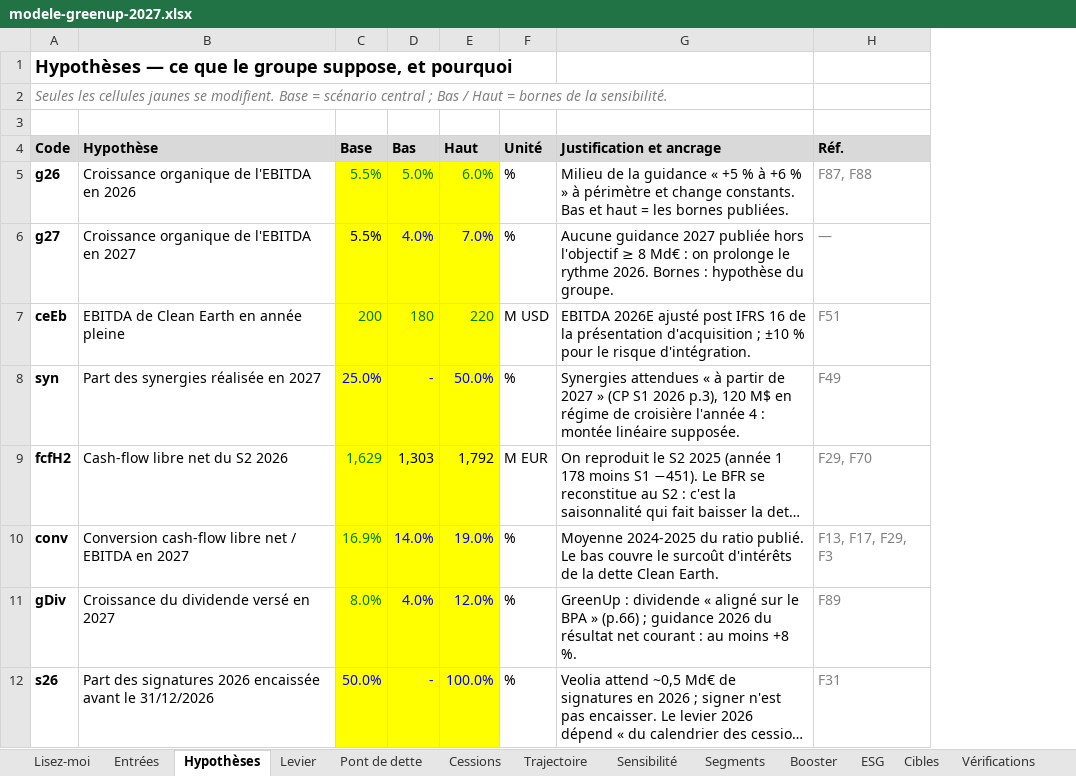
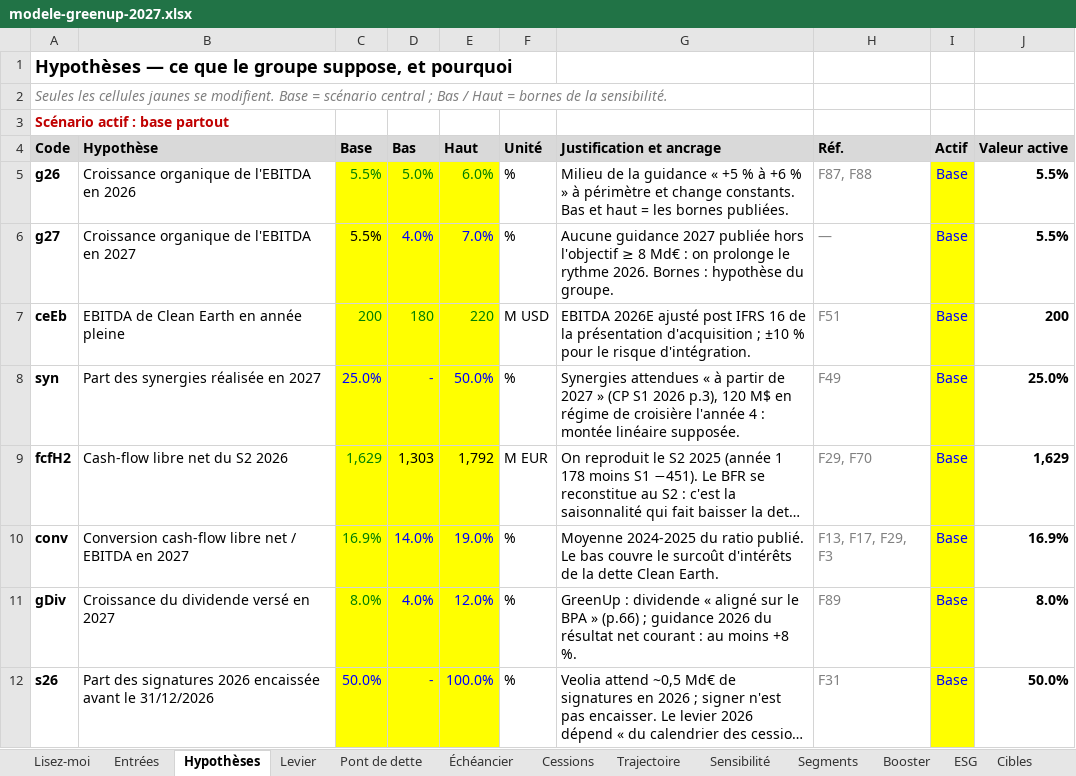
Before and after one commit to PurpleGuys/VPS-dataroom-lecture-seule-, an Excel workbook: 08_Livrables/modele-greenup-2027.xlsx, sheet Hypothèses, drawn as a sheet; only a part is shown; long unchanged cells end in …; values as stored, in another font and other column widths than the file's, no borders; the diff names each change by its address in the sheet, - before the commit and + after, or states it on an @@ line.

```diff
--- a/08_Livrables/modele-greenup-2027.xlsx (sheet Hypothèses)
+++ b/08_Livrables/modele-greenup-2027.xlsx (sheet Hypothèses)
+sheet tab: Échéancier
+column I (Actif), rows 5-12: all Base
+column J (Valeur active), rows 5-12: 5.5% | 5.5% | 200 | 25.0% | 1,629 | 16.9% | 8.0% | 50.0%
-A3 (Code): (empty)
+A3 (Code): Scénario actif : base partout
```
Also changed, not shown: sheet Entrées, sheet Levier, sheet Vérifications, sheet Trajectoire, sheet Lisez-moi, formulas that keep their value, charts or pictures, 6 other files.
